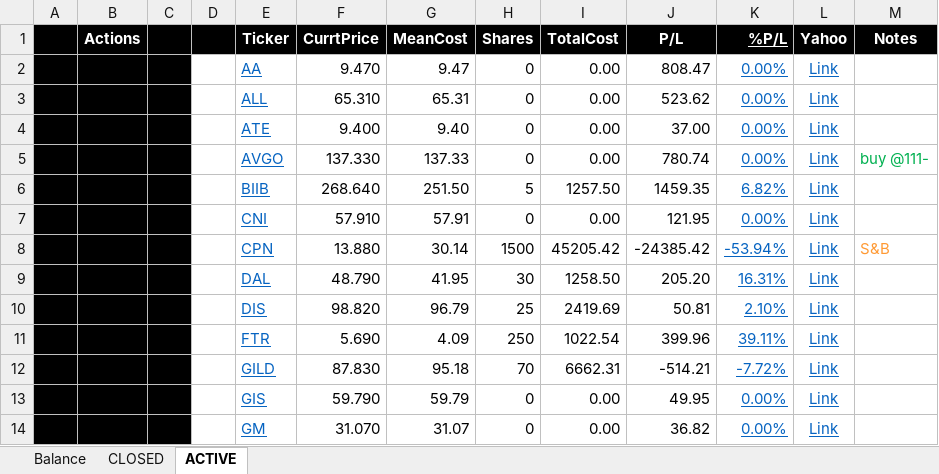
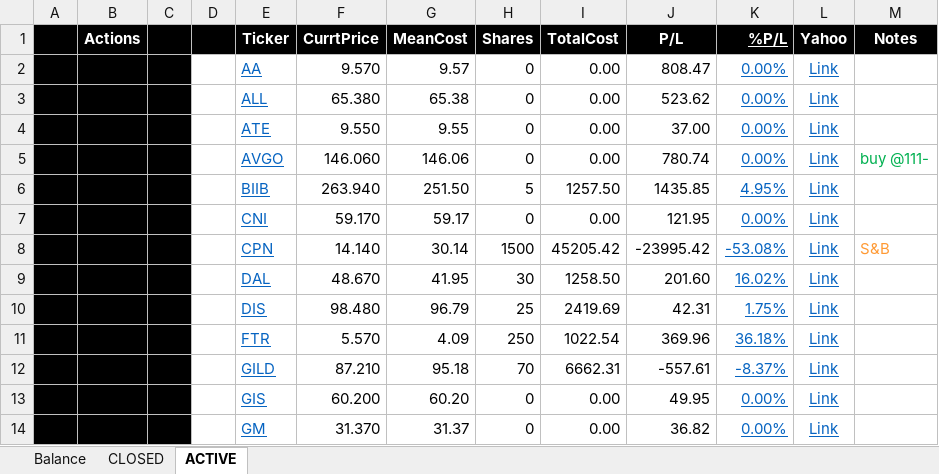
Before and after one commit to minqiang/GP, an Excel workbook: trading.xlsm, sheet ACTIVE, drawn as a sheet; only a part is shown; values as stored, in another font and other column widths than the file's, no borders; charts and pictures and conditional formats not drawn; the diff covers the shown part only; the diff names each change by its address in the sheet, - before the commit and + after, or states it on an @@ line.

```diff
--- a/trading.xlsm (sheet ACTIVE)
+++ b/trading.xlsm (sheet ACTIVE)
-F2 (CurrtPrice): 9.470
+F2 (CurrtPrice): 9.570
-G2 (MeanCost): 9.47
+G2 (MeanCost): 9.57
-F3 (CurrtPrice): 65.310
+F3 (CurrtPrice): 65.380
-G3 (MeanCost): 65.31
+G3 (MeanCost): 65.38
-F4 (CurrtPrice): 9.400
+F4 (CurrtPrice): 9.550
-G4 (MeanCost): 9.40
+G4 (MeanCost): 9.55
-F5 (CurrtPrice): 137.330
+F5 (CurrtPrice): 146.060
-G5 (MeanCost): 137.33
+G5 (MeanCost): 146.06
-F6 (CurrtPrice): 268.640
+F6 (CurrtPrice): 263.940
-J6 (P/L): 1459.35
+J6 (P/L): 1435.85
-K6 (%P/L): 6.82%
+K6 (%P/L): 4.95%
-F7 (CurrtPrice): 57.910
+F7 (CurrtPrice): 59.170
-G7 (MeanCost): 57.91
+G7 (MeanCost): 59.17
-F8 (CurrtPrice): 13.880
+F8 (CurrtPrice): 14.140
-J8 (P/L): -24385.42
+J8 (P/L): -23995.42
-K8 (%P/L): -53.94%
+K8 (%P/L): -53.08%
-F9 (CurrtPrice): 48.790
+F9 (CurrtPrice): 48.670
-J9 (P/L): 205.20
+J9 (P/L): 201.60
-K9 (%P/L): 16.31%
+K9 (%P/L): 16.02%
-F10 (CurrtPrice): 98.820
+F10 (CurrtPrice): 98.480
-J10 (P/L): 50.81
+J10 (P/L): 42.31
-K10 (%P/L): 2.10%
+K10 (%P/L): 1.75%
-F11 (CurrtPrice): 5.690
+F11 (CurrtPrice): 5.570
-J11 (P/L): 399.96
+J11 (P/L): 369.96
-K11 (%P/L): 39.11%
+K11 (%P/L): 36.18%
-F12 (CurrtPrice): 87.830
+F12 (CurrtPrice): 87.210
-J12 (P/L): -514.21
+J12 (P/L): -557.61
-K12 (%P/L): -7.72%
+K12 (%P/L): -8.37%
-F13 (CurrtPrice): 59.790
+F13 (CurrtPrice): 60.200
-G13 (MeanCost): 59.79
+G13 (MeanCost): 60.20
-F14 (CurrtPrice): 31.070
+F14 (CurrtPrice): 31.370
-G14 (MeanCost): 31.07
+G14 (MeanCost): 31.37
```
Also changed, not shown: 2 added rows, 2 removed rows and 42 edited cells elsewhere in this sheet, sheet Balance, sheet CLOSED, charts or pictures, industries.xlsm.
